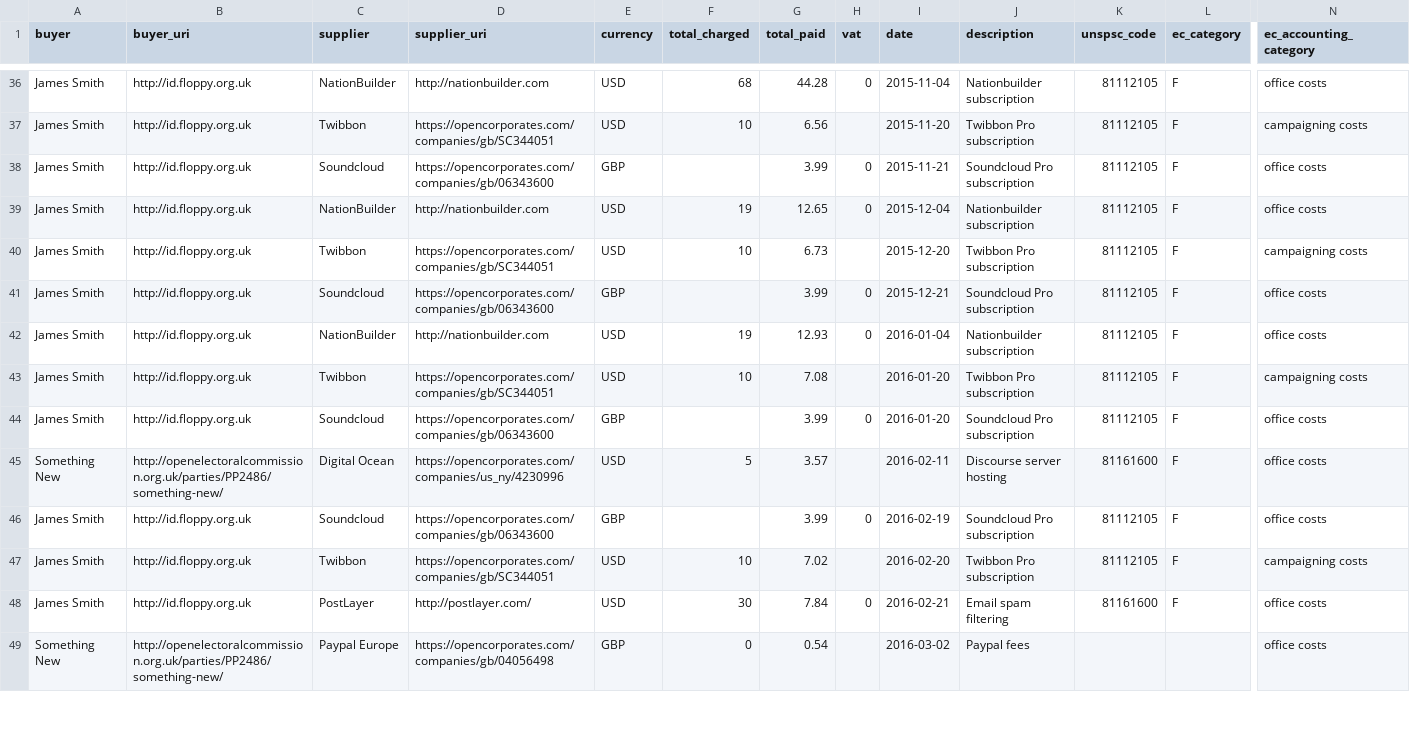
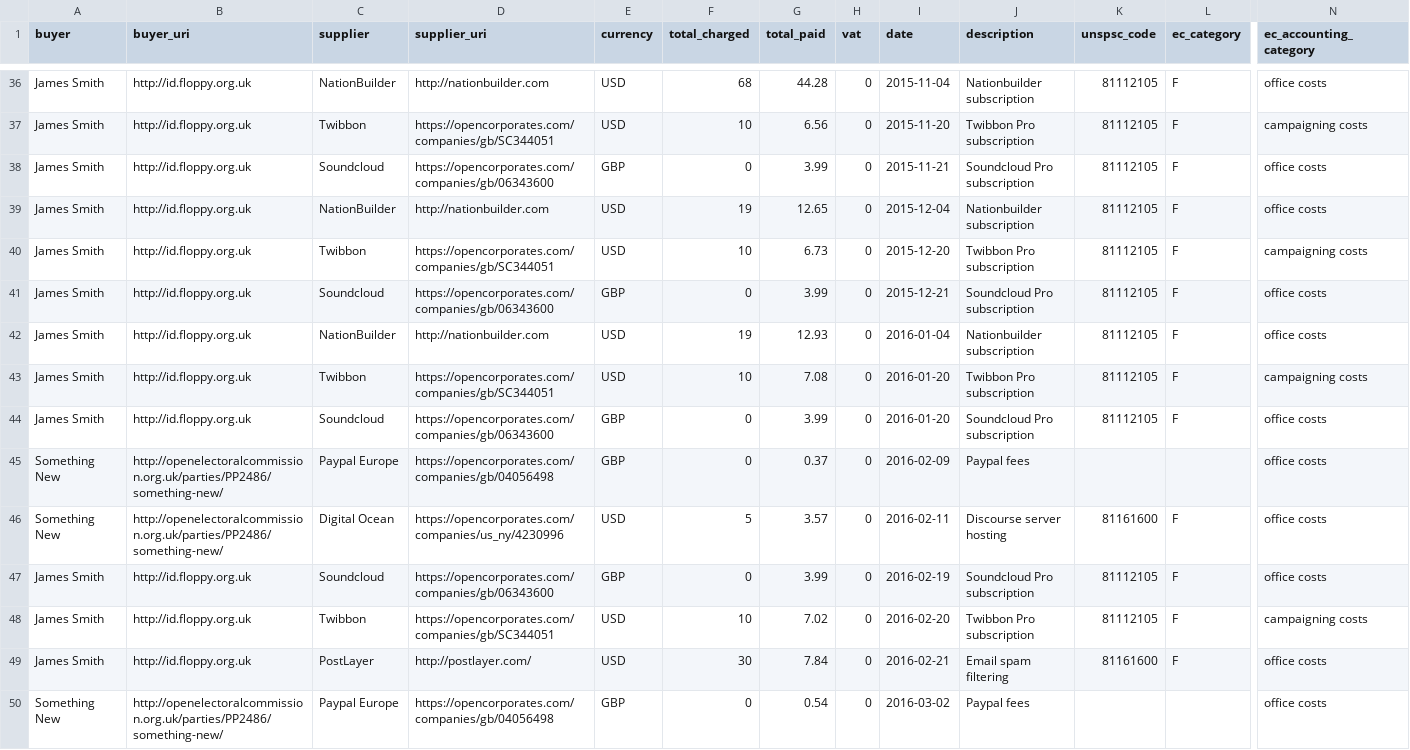
Before and after one commit to SomethingNewUK/finances, a CSV file: national/expenditure.csv, drawn as a sheet; only a part is shown, gaps mark what is left out; addresses are those after the commit; rows hold the shown columns only; the diff covers the shown part only; the diff names each change by its address in the sheet, - before the commit and + after, or states it on an @@ line.

```diff
--- a/national/expenditure.csv
+++ b/national/expenditure.csv
-H37 (vat): (empty)
+H37 (vat): 0
-F38 (total_charged): (empty)
+F38 (total_charged): 0
-H40 (vat): (empty)
+H40 (vat): 0
-F41 (total_charged): (empty)
+F41 (total_charged): 0
-H43 (vat): (empty)
+H43 (vat): 0
-F44 (total_charged): (empty)
+F44 (total_charged): 0
+row 45: Something New | http://openelectoralcommission.org.uk/parties/PP2486/something-new/ | Paypal Europe | https://opencorporates.com/companies/gb/04056498 | GBP | 0 | 0.37 | 0 | 2016-02-09 | Paypal fees |  |  | office costs
-H46 (vat): (empty)
+H46 (vat): 0
-F47 (total_charged): (empty)
+F47 (total_charged): 0
-H48 (vat): (empty)
+H48 (vat): 0
-H50 (vat): (empty)
+H50 (vat): 0
```
Also changed, not shown: 1 added row and 92 edited cells elsewhere in this file.
